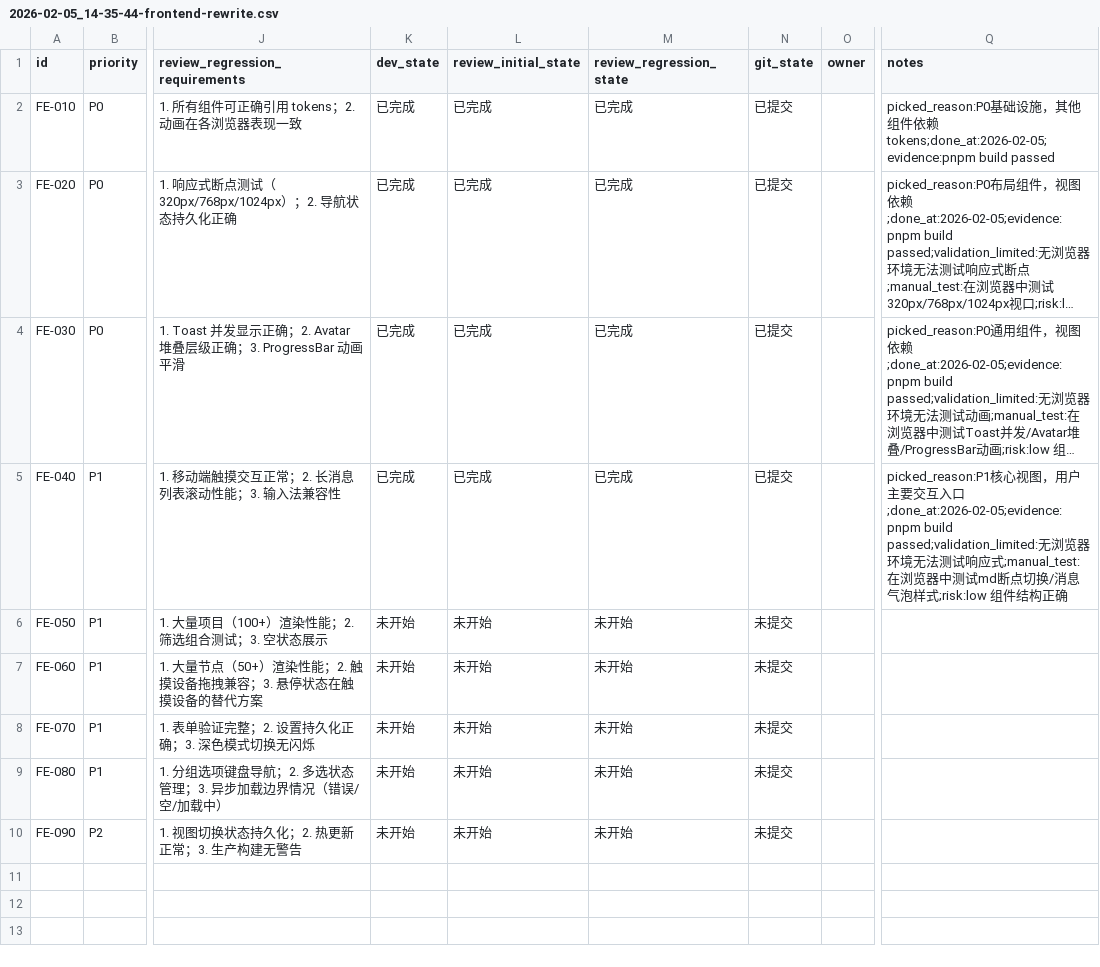
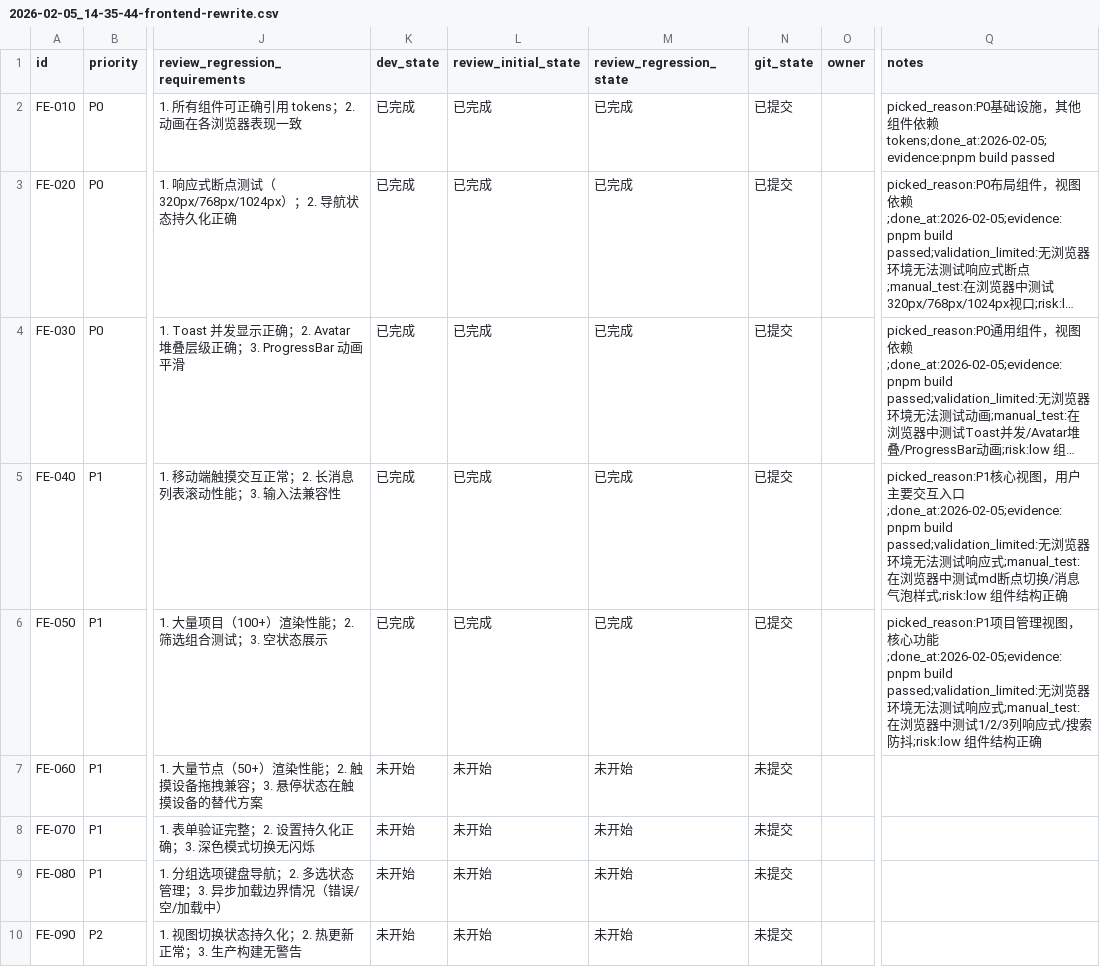
Before and after one commit to XingLingQAQ/Codeflow, a CSV file: issues/2026-02-05_14-35-44-frontend-rewrite.csv, drawn as a sheet; only a part is shown, gaps mark what is left out; long unchanged cells end in …; the diff names each change by its address in the sheet, - before the commit and + after, or states it on an @@ line.

```diff
--- a/issues/2026-02-05_14-35-44-frontend-rewrite.csv
+++ b/issues/2026-02-05_14-35-44-frontend-rewrite.csv
-K6 (dev_state): 未开始
+K6 (dev_state): 已完成
-L6 (review_initial_state): 未开始
+L6 (review_initial_state): 已完成
-M6 (review_regression_state): 未开始
+M6 (review_regression_state): 已完成
-N6 (git_state): 未提交
+N6 (git_state): 已提交
-Q6 (notes): (empty)
+Q6 (notes): picked_reason:P1项目管理视图，核心功能;done_at:2026-02-05;evidence:pnpm build passed;validation_limited:无浏览器环境无法测试响应式;manual_test:在浏览器中测试1/2/3列响应式/搜索防抖;risk:low 组件结构正确
```
Also changed, not shown: 3 other files.
